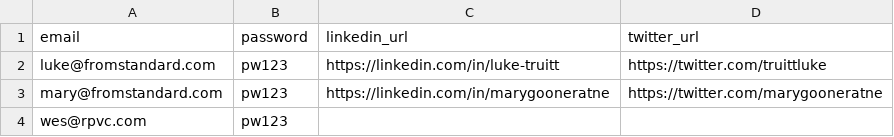
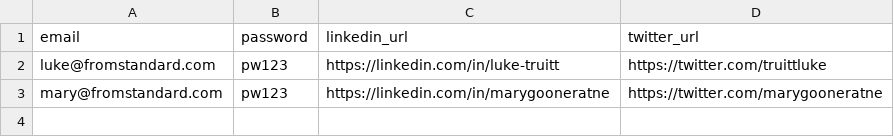
Before and after one commit to t2venture/room40-underground, a CSV file: app/main/util/data_files/users.csv, drawn as a sheet.

Commit message:
Property model updated, company deleted, users updated, user controller changed and updated

```diff
--- a/app/main/util/data_files/users.csv
+++ b/app/main/util/data_files/users.csv
@@ -3,2 +3 @@ luke@fromstandard.com,pw123,https://linkedin.com/in/luke-truitt,https://twitter.
 mary@fromstandard.com,pw123,https://linkedin.com/in/marygooneratne,https://twitter.com/marygooneratne
-wes@rpvc.com,pw123,,
```
Also changed, not shown: 20 other files.
